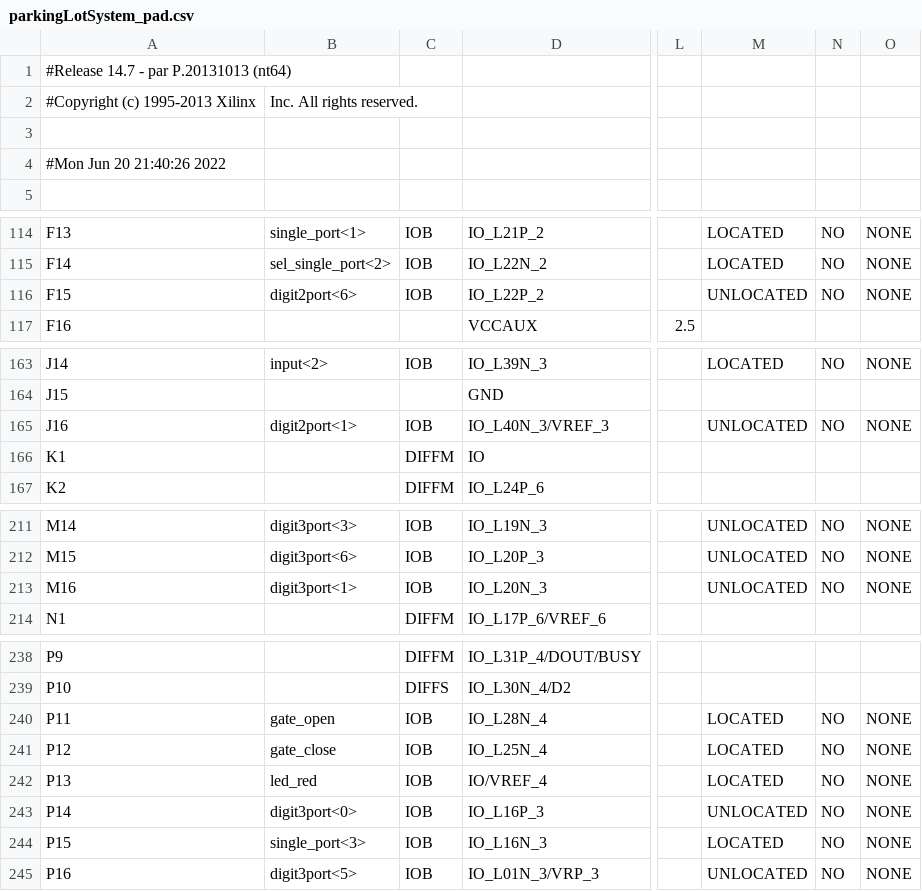
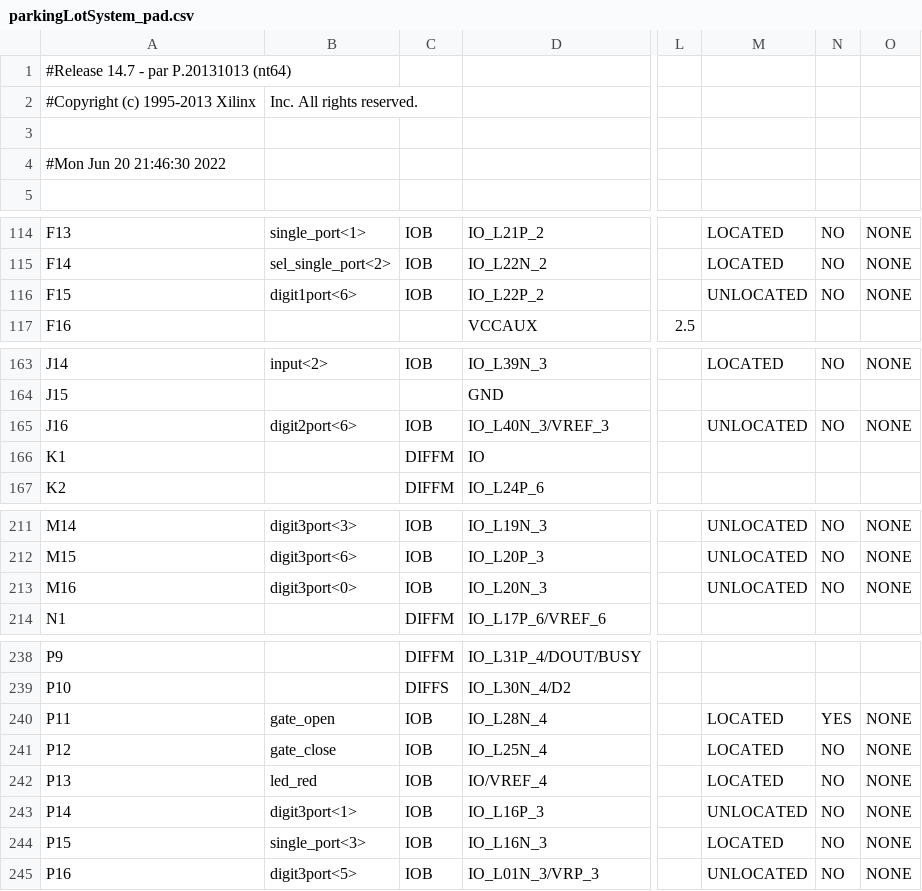
Before and after one commit to embedded-hardware-lab/Projects-Cypher, a CSV file: Hardware Engineering/Lab Project/CYPHER module/Parking_Lot_System_FPGA/Parking_Lot_System_FPGA/parkingLotSystem_pad.csv, drawn as a sheet; only a part is shown, gaps mark what is left out; the diff covers the shown part only; the diff names each change by its address in the sheet, - before the commit and + after, or states it on an @@ line.

```diff
--- a/Hardware Engineering/Lab Project/CYPHER module/Parking_Lot_System_FPGA/Parking_Lot_System_FPGA/parkingLotSystem_pad.csv
+++ b/Hardware Engineering/Lab Project/CYPHER module/Parking_Lot_System_FPGA/Parking_Lot_System_FPGA/parkingLotSystem_pad.csv
-A4: #Mon Jun 20 21:40:26 2022
+A4: #Mon Jun 20 21:46:30 2022
-B116: digit2port<6>
+B116: digit1port<6>
-B165: digit2port<1>
+B165: digit2port<6>
-B213: digit3port<1>
+B213: digit3port<0>
-N240: NO
+N240: YES
-B243: digit3port<0>
+B243: digit3port<1>
```
Also changed, not shown: 12 edited cells elsewhere in this file, 42 other files.
